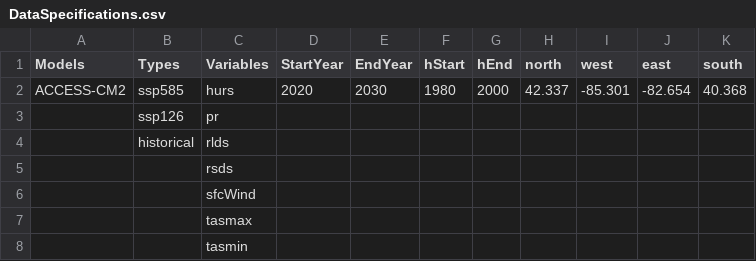
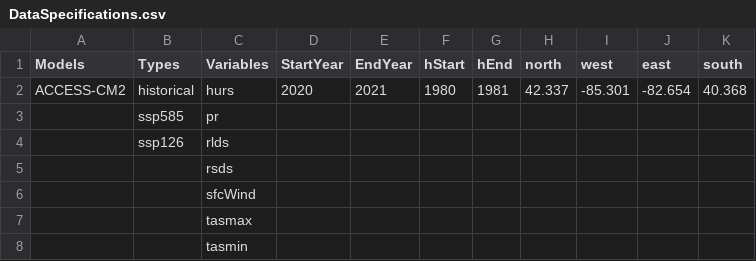
Before and after one commit to engle212/CMIP6-Climate-Data, a CSV file: DataSpecifications.csv, drawn as a sheet.

```diff
--- a/DataSpecifications.csv
+++ b/DataSpecifications.csv
@@ -1,5 +1,5 @@
 Models,Types,Variables,StartYear,EndYear,hStart,hEnd,north,west,east,south
-ACCESS-CM2,ssp585,hurs,2020,2030,1980,2000,42.337,-85.301,-82.654,40.368
-,ssp126,pr,,,,,,,,
-,historical,rlds,,,,,,,,
+ACCESS-CM2,historical,hurs,2020,2021,1980,1981,42.337,-85.301,-82.654,40.368
+,ssp585,pr,,,,,,,,
+,ssp126,rlds,,,,,,,,
 ,,rsds,,,,,,,,
```
Also changed, not shown: 4 other files.
